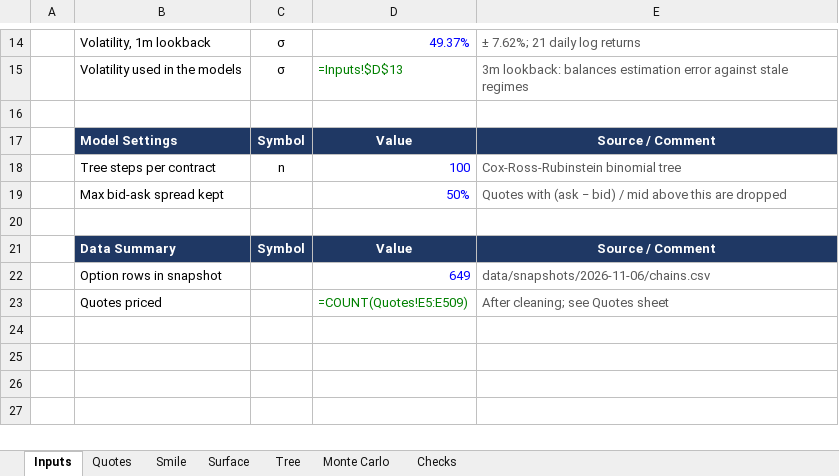
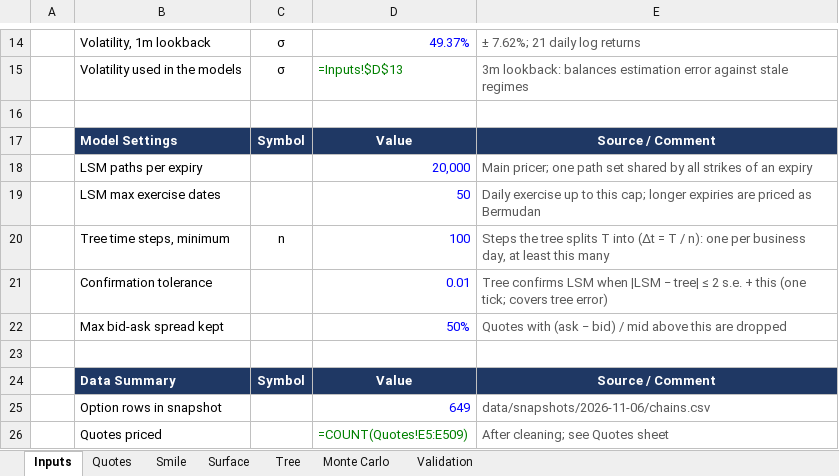
Before and after one commit to diegoramfin/American-Options-On-Oil-Project, an Excel workbook: reports/2026-11-06_pricing.xlsx, sheet Inputs, drawn as a sheet; only a part is shown, gaps mark what is left out; values as stored, in another font and other column widths than the file's, no borders; formulas without a stored value are shown as written; addresses are those after the commit; the diff names each change by its address in the sheet, - before the commit and + after, or states it on an @@ line.

```diff
--- a/reports/2026-11-06_pricing.xlsx (sheet Inputs)
+++ b/reports/2026-11-06_pricing.xlsx (sheet Inputs)
-sheet tab: Checks
+sheet tab: Validation
+row 18:  | LSM paths per expiry |  | 20,000 | Main pricer; one path set shared by all strikes of an expiry
+row 19:  | LSM max exercise dates |  | 50 | Daily exercise up to this cap; longer expiries are priced as Bermudan
-B20: Tree steps per contract
+B20: Tree time steps, minimum
-E20: Cox-Ross-Rubinstein binomial tree
+E20: Steps the tree splits T into (Δt = T / n): one per business day, at least this many
+row 21:  | Confirmation tolerance |  | 0.01 | Tree confirms LSM when |LSM − tree| ≤ 2 s.e. + this (one tick; covers tree error)
```
Also changed, not shown: sheet Quotes, sheet Validation, sheet Surface, sheet Monte Carlo, sheet Tree, charts or pictures, 12 other files.
